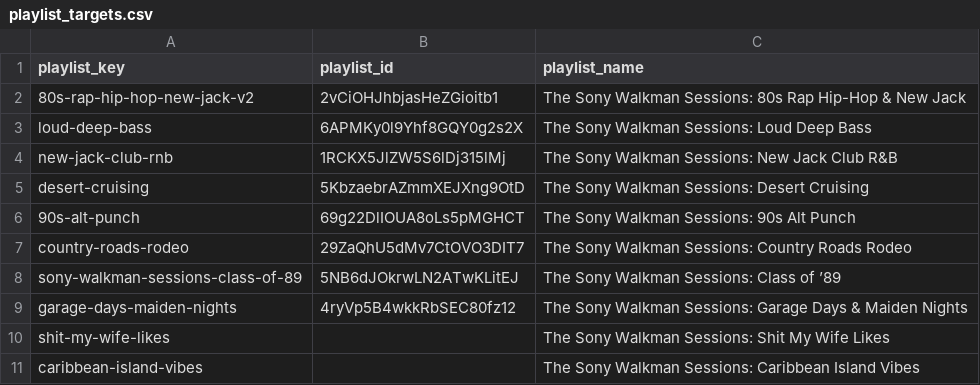
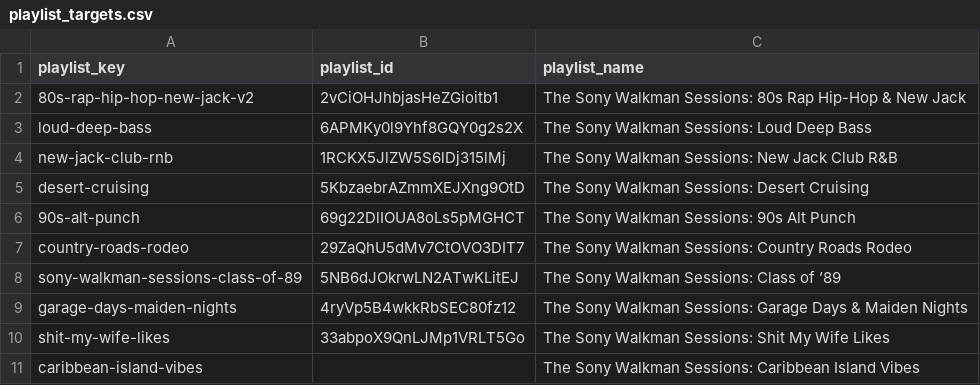
Before and after one commit to ebarber972/spotify-playlist-builder, a CSV file: config/playlist_targets.csv, drawn as a sheet.

Commit message:
chore: add Spotify ID for wife playlist

```diff
--- a/config/playlist_targets.csv
+++ b/config/playlist_targets.csv
@@ -9,3 +9,3 @@ sony-walkman-sessions-class-of-89,5NB6dJOkrwLN2ATwKLitEJ,The Sony Walkman Sessio
 garage-days-maiden-nights,4ryVp5B4wkkRbSEC80fz12,The Sony Walkman Sessions: Garage Days & Maiden Nights
-shit-my-wife-likes,,The Sony Walkman Sessions: Shit My Wife Likes
+shit-my-wife-likes,33abpoX9QnLJMp1VRLT5Go,The Sony Walkman Sessions: Shit My Wife Likes
 caribbean-island-vibes,,The Sony Walkman Sessions: Caribbean Island Vibes
```
